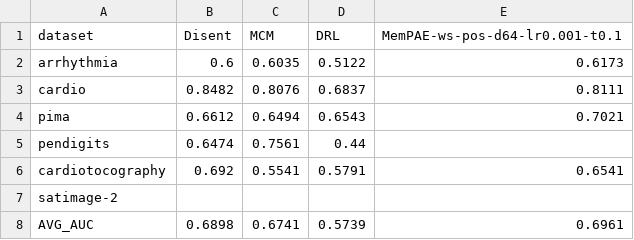
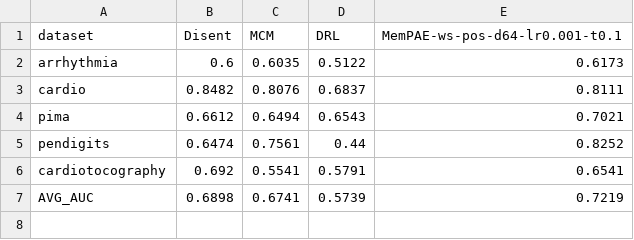
Before and after one commit to Cheol-Will/perceiver-ad, a CSV file: metrics/ratio_0.5_AUCPR_T.csv, drawn as a sheet.

```diff
--- a/metrics/ratio_0.5_AUCPR_T.csv
+++ b/metrics/ratio_0.5_AUCPR_T.csv
@@ -4,5 +4,4 @@ cardio,0.8482,0.8076,0.6837,0.8111
 pima,0.6612,0.6494,0.6543,0.7021
-pendigits,0.6474,0.7561,0.44,
+pendigits,0.6474,0.7561,0.44,0.8252
 cardiotocography,0.692,0.5541,0.5791,0.6541
-satimage-2,,,,
-AVG_AUC,0.6898,0.6741,0.5739,0.6961
+AVG_AUC,0.6898,0.6741,0.5739,0.7219
```
Also changed, not shown: metrics/ratio_0.5_AUCPR.csv, metrics/ratio_1.0_AUCPR.csv, 4 other files.
